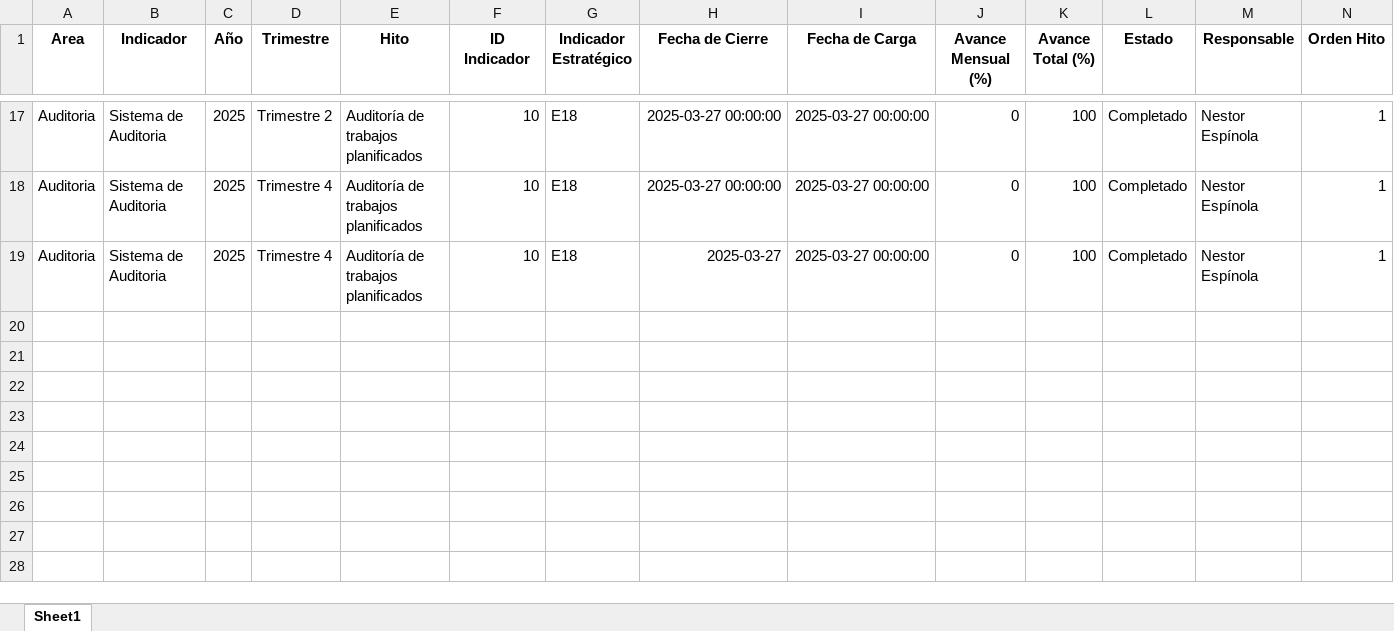
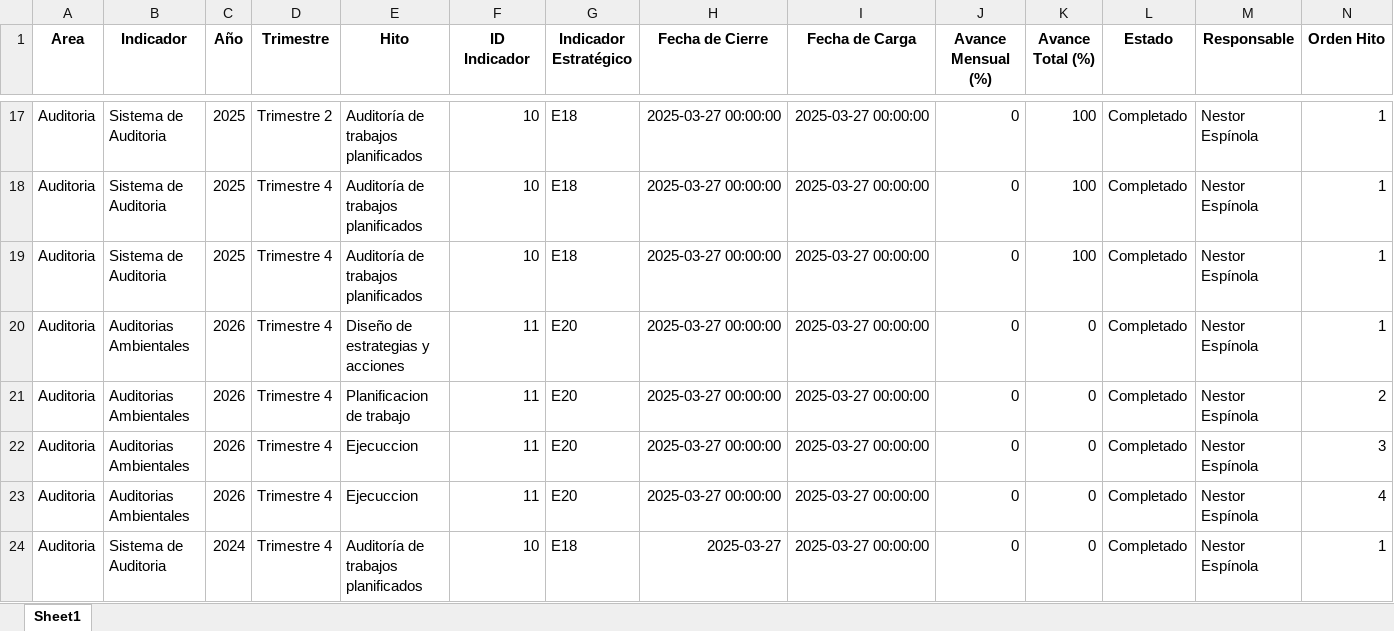
Before and after one commit to Alessocoronado/Indicadores-Gestion, an Excel workbook: data/seguimiento_pre.xlsx, sheet Sheet1, drawn as a sheet; only a part is shown, gaps mark what is left out; values as stored, in another font and other column widths than the file's, no borders; the diff names each change by its address in the sheet, - before the commit and + after, or states it on an @@ line.

```diff
--- a/data/seguimiento_pre.xlsx (sheet Sheet1)
+++ b/data/seguimiento_pre.xlsx (sheet Sheet1)
-H19 (Fecha de Cierre): 2025-03-27
+H19 (Fecha de Cierre): 2025-03-27 00:00:00
+row 20: Auditoria | Auditorias Ambientales | 2026 | Trimestre 4 | Diseño de estrategias y acciones | 11 | E20 | 2025-03-27 00:00:00 | 2025-03-27 00:00:00 | 0 | 0 | Completado | Nestor Espínola | 1
+row 21: Auditoria | Auditorias Ambientales | 2026 | Trimestre 4 | Planificacion de trabajo | 11 | E20 | 2025-03-27 00:00:00 | 2025-03-27 00:00:00 | 0 | 0 | Completado | Nestor Espínola | 2
+row 22: Auditoria | Auditorias Ambientales | 2026 | Trimestre 4 | Ejecuccion | 11 | E20 | 2025-03-27 00:00:00 | 2025-03-27 00:00:00 | 0 | 0 | Completado | Nestor Espínola | 3
+row 23: Auditoria | Auditorias Ambientales | 2026 | Trimestre 4 | Ejecuccion | 11 | E20 | 2025-03-27 00:00:00 | 2025-03-27 00:00:00 | 0 | 0 | Completado | Nestor Espínola | 4
+row 24: Auditoria | Sistema de Auditoria | 2024 | Trimestre 4 | Auditoría de trabajos planificados | 10 | E18 | 2025-03-27 | 2025-03-27 00:00:00 | 0 | 0 | Completado | Nestor Espínola | 1
```
Also changed, not shown: 2 other files.
